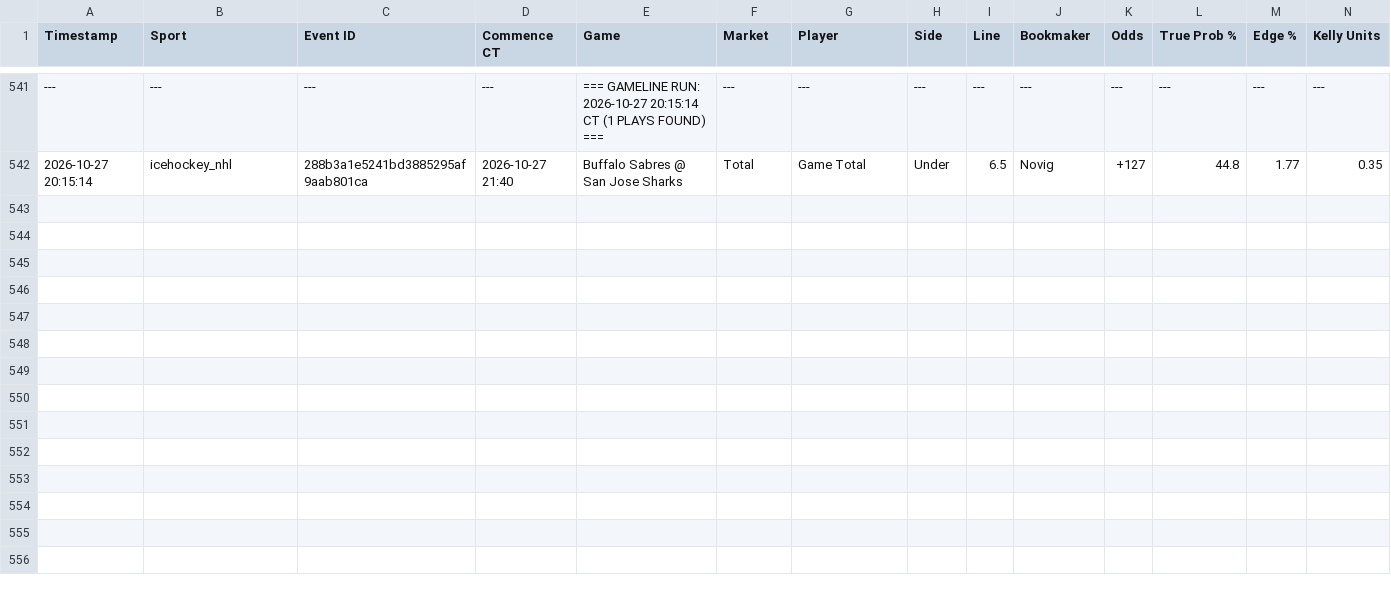
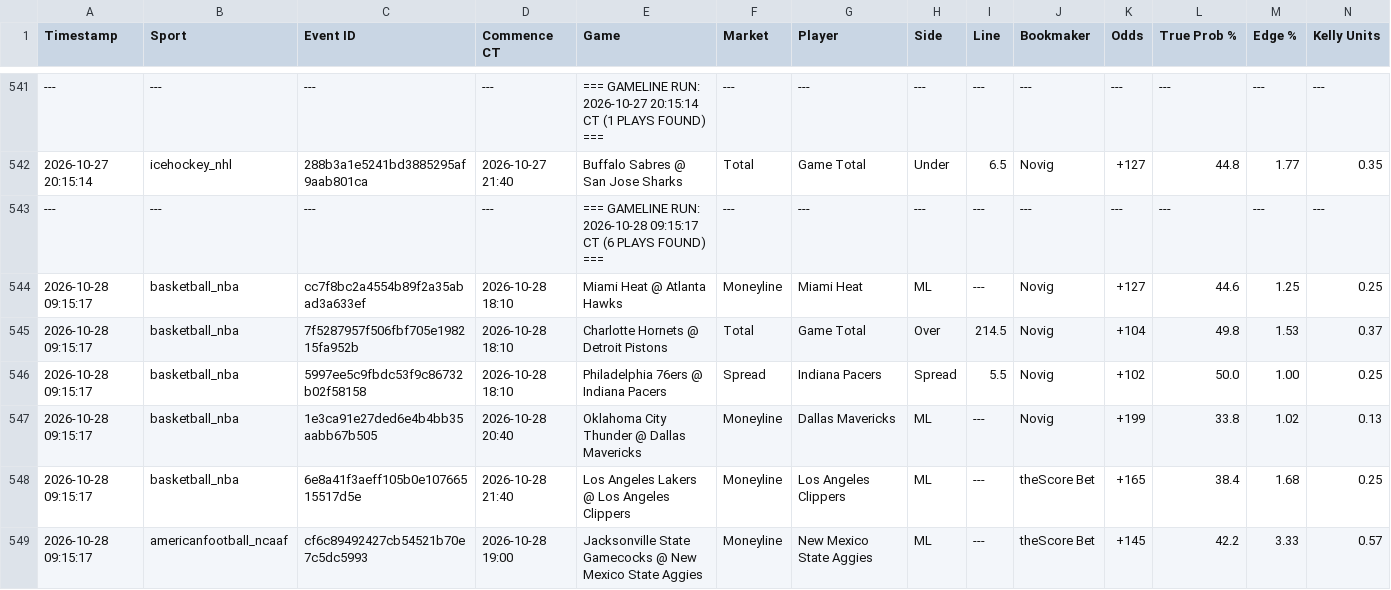
Before and after one commit to matthewmehl14-glitch/Game-Line-Pinny-Devig, a CSV file: ev_plays_log.csv, drawn as a sheet; only a part is shown, gaps mark what is left out; rows hold the shown columns only; the diff names each change by its address in the sheet, - before the commit and + after, or states it on an @@ line.

Commit message:
Auto-log new game line EV plays

```diff
--- a/ev_plays_log.csv
+++ b/ev_plays_log.csv
+row 543: --- | --- | --- | --- | === GAMELINE RUN: 2026-10-28 09:15:17 CT (6 PLAYS FOUND) === | --- | --- | --- | --- | --- | --- | --- | --- | ---
+row 544: 2026-10-28 09:15:17 | basketball_nba | cc7f8bc2a4554b89f2a35abad3a633ef | 2026-10-28 18:10 | Miami Heat @ Atlanta Hawks | Moneyline | Miami Heat | ML | --- | Novig | +127 | 44.6 | 1.25 | 0.25
+row 545: 2026-10-28 09:15:17 | basketball_nba | 7f5287957f506fbf705e198215fa952b | 2026-10-28 18:10 | Charlotte Hornets @ Detroit Pistons | Total | Game Total | Over | 214.5 | Novig | +104 | 49.8 | 1.53 | 0.37
+row 546: 2026-10-28 09:15:17 | basketball_nba | 5997ee5c9fbdc53f9c86732b02f58158 | 2026-10-28 18:10 | Philadelphia 76ers @ Indiana Pacers | Spread | Indiana Pacers | Spread | 5.5 | Novig | +102 | 50.0 | 1.00 | 0.25
+row 547: 2026-10-28 09:15:17 | basketball_nba | 1e3ca91e27ded6e4b4bb35aabb67b505 | 2026-10-28 20:40 | Oklahoma City Thunder @ Dallas Mavericks | Moneyline | Dallas Mavericks | ML | --- | Novig | +199 | 33.8 | 1.02 | 0.13
+row 548: 2026-10-28 09:15:17 | basketball_nba | 6e8a41f3aeff105b0e10766515517d5e | 2026-10-28 21:40 | Los Angeles Lakers @ Los Angeles Clippers | Moneyline | Los Angeles Clippers | ML | --- | theScore Bet | +165 | 38.4 | 1.68 | 0.25
+row 549: 2026-10-28 09:15:17 | americanfootball_ncaaf | cf6c89492427cb54521b70e7c5dc5993 | 2026-10-28 19:00 | Jacksonville State Gamecocks @ New Mexico State Aggies | Moneyline | New Mexico State Aggies | ML | --- | theScore Bet | +145 | 42.2 | 3.33 | 0.57
```
